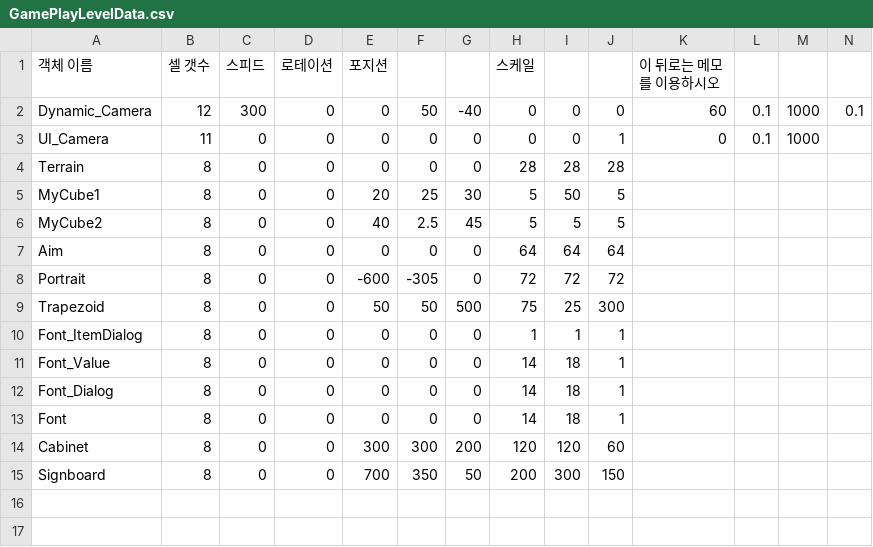
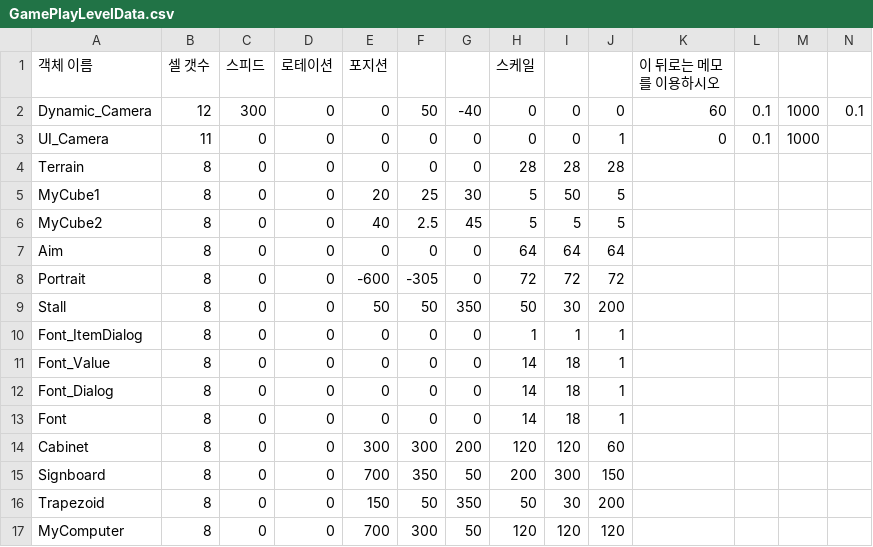
Before and after one commit to ryoulim/SR_Team_Project, a CSV file: Client/bin/Resources/Data/GamePlayLevelData.csv, drawn as a sheet.

Commit message:
250317 김현석
Computer만듬, Stall 만듬

```diff
--- a/Client/bin/Resources/Data/GamePlayLevelData.csv
+++ b/Client/bin/Resources/Data/GamePlayLevelData.csv
@@ -8,3 +8,3 @@ Aim,8,0,0,0,0,0,64,64,64,,,,
 Portrait,8,0,0,-600,-305,0,72,72,72,,,,
-Trapezoid,8,0,0,50,50,500,75,25,300,,,,
+Stall,8,0,0,50,50,350,50,30,200,,,,
 Font_ItemDialog,8,0,0,0,0,0,1,1,1,,,,
@@ -15 +15,3 @@ Cabinet,8,0,0,300,300,200,120,120,60,,,,
 Signboard,8,0,0,700,350,50,200,300,150,,,,
+Trapezoid,8,0,0,150,50,350,50,30,200,,,,
+MyComputer,8,0,0,700,300,50,120,120,120,,,,
```
Also changed, not shown: 33 other files.
